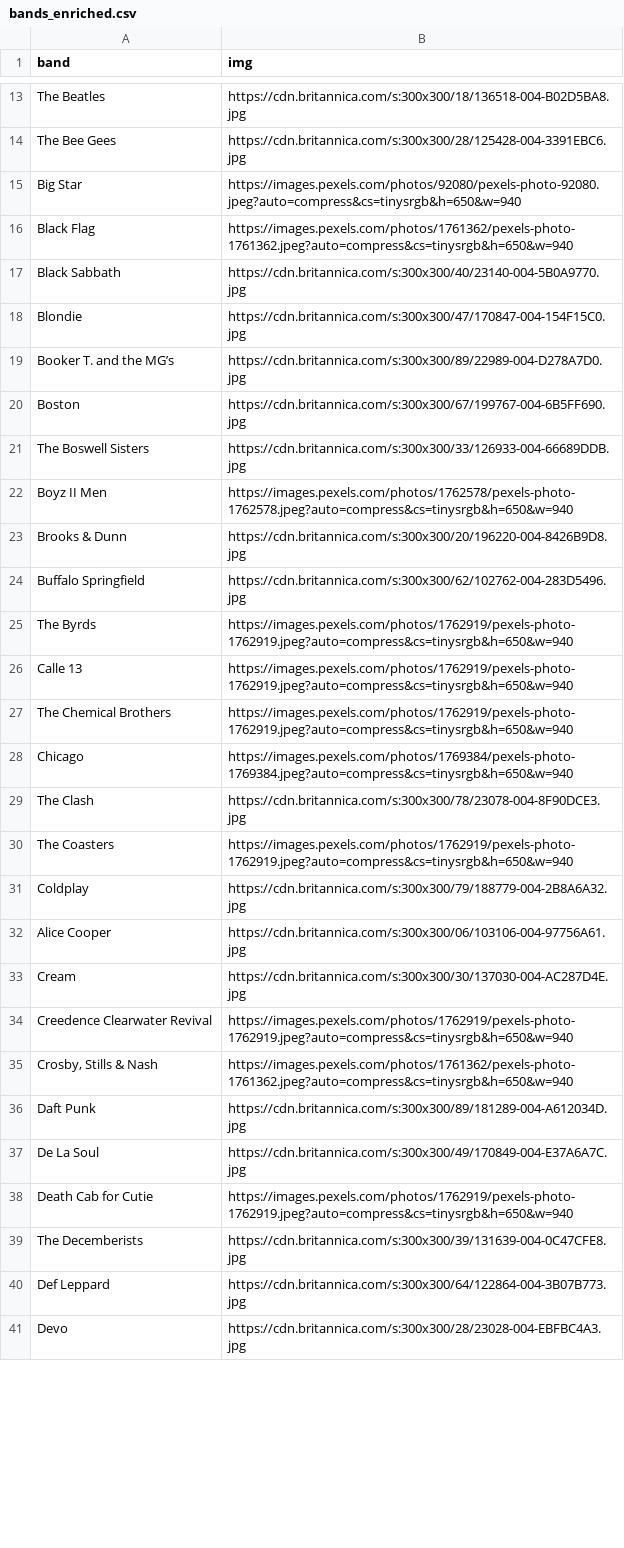
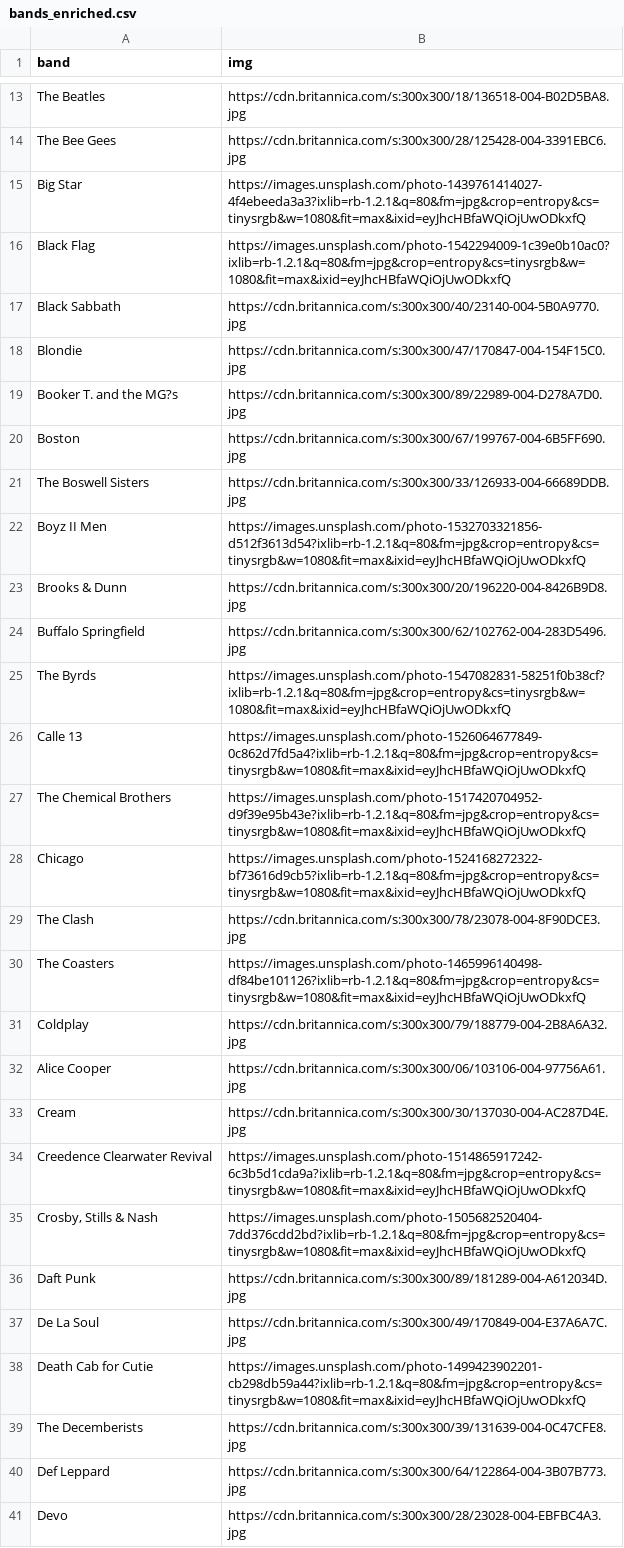
Before and after one commit to aviadlevy/slack-theme-suggester, a CSV file: bands_enriched.csv, drawn as a sheet; only a part is shown, gaps mark what is left out; the diff covers the shown part only; the diff names each change by its address in the sheet, - before the commit and + after, or states it on an @@ line.

Commit message:
update csv

```diff
--- a/bands_enriched.csv
+++ b/bands_enriched.csv
-B15 (img): https://images.pexels.com/photos/92080/pexels-photo-92080.jpeg?auto=compress&cs=tinysrgb&h=650&w=940
+B15 (img): https://images.unsplash.com/photo-1439761414027-4f4ebeeda3a3?ixlib=rb-1.2.1&q=80&fm=jpg&crop=entropy&cs=tinysrgb&w=1080&fit=max&ixid=eyJhcHBfaWQiOjUwODkxfQ
-B16 (img): https://images.pexels.com/photos/1761362/pexels-photo-1761362.jpeg?auto=compress&cs=tinysrgb&h=650&w=940
+B16 (img): https://images.unsplash.com/photo-1542294009-1c39e0b10ac0?ixlib=rb-1.2.1&q=80&fm=jpg&crop=entropy&cs=tinysrgb&w=1080&fit=max&ixid=eyJhcHBfaWQiOjUwODkxfQ
-A19 (band): Booker T. and the MG’s
+A19 (band): Booker T. and the MG?s
-B22 (img): https://images.pexels.com/photos/1762578/pexels-photo-1762578.jpeg?auto=compress&cs=tinysrgb&h=650&w=940
+B22 (img): https://images.unsplash.com/photo-1532703321856-d512f3613d54?ixlib=rb-1.2.1&q=80&fm=jpg&crop=entropy&cs=tinysrgb&w=1080&fit=max&ixid=eyJhcHBfaWQiOjUwODkxfQ
-B25 (img): https://images.pexels.com/photos/1762919/pexels-photo-1762919.jpeg?auto=compress&cs=tinysrgb&h=650&w=940
+B25 (img): https://images.unsplash.com/photo-1547082831-58251f0b38cf?ixlib=rb-1.2.1&q=80&fm=jpg&crop=entropy&cs=tinysrgb&w=1080&fit=max&ixid=eyJhcHBfaWQiOjUwODkxfQ
-B26 (img): https://images.pexels.com/photos/1762919/pexels-photo-1762919.jpeg?auto=compress&cs=tinysrgb&h=650&w=940
+B26 (img): https://images.unsplash.com/photo-1526064677849-0c862d7fd5a4?ixlib=rb-1.2.1&q=80&fm=jpg&crop=entropy&cs=tinysrgb&w=1080&fit=max&ixid=eyJhcHBfaWQiOjUwODkxfQ
-B27 (img): https://images.pexels.com/photos/1762919/pexels-photo-1762919.jpeg?auto=compress&cs=tinysrgb&h=650&w=940
+B27 (img): https://images.unsplash.com/photo-1517420704952-d9f39e95b43e?ixlib=rb-1.2.1&q=80&fm=jpg&crop=entropy&cs=tinysrgb&w=1080&fit=max&ixid=eyJhcHBfaWQiOjUwODkxfQ
-B28 (img): https://images.pexels.com/photos/1769384/pexels-photo-1769384.jpeg?auto=compress&cs=tinysrgb&h=650&w=940
+B28 (img): https://images.unsplash.com/photo-1524168272322-bf73616d9cb5?ixlib=rb-1.2.1&q=80&fm=jpg&crop=entropy&cs=tinysrgb&w=1080&fit=max&ixid=eyJhcHBfaWQiOjUwODkxfQ
-B30 (img): https://images.pexels.com/photos/1762919/pexels-photo-1762919.jpeg?auto=compress&cs=tinysrgb&h=650&w=940
+B30 (img): https://images.unsplash.com/photo-1465996140498-df84be101126?ixlib=rb-1.2.1&q=80&fm=jpg&crop=entropy&cs=tinysrgb&w=1080&fit=max&ixid=eyJhcHBfaWQiOjUwODkxfQ
-B34 (img): https://images.pexels.com/photos/1762919/pexels-photo-1762919.jpeg?auto=compress&cs=tinysrgb&h=650&w=940
+B34 (img): https://images.unsplash.com/photo-1514865917242-6c3b5d1cda9a?ixlib=rb-1.2.1&q=80&fm=jpg&crop=entropy&cs=tinysrgb&w=1080&fit=max&ixid=eyJhcHBfaWQiOjUwODkxfQ
-B35 (img): https://images.pexels.com/photos/1761362/pexels-photo-1761362.jpeg?auto=compress&cs=tinysrgb&h=650&w=940
+B35 (img): https://images.unsplash.com/photo-1505682520404-7dd376cdd2bd?ixlib=rb-1.2.1&q=80&fm=jpg&crop=entropy&cs=tinysrgb&w=1080&fit=max&ixid=eyJhcHBfaWQiOjUwODkxfQ
-B38 (img): https://images.pexels.com/photos/1762919/pexels-photo-1762919.jpeg?auto=compress&cs=tinysrgb&h=650&w=940
+B38 (img): https://images.unsplash.com/photo-1499423902201-cb298db59a44?ixlib=rb-1.2.1&q=80&fm=jpg&crop=entropy&cs=tinysrgb&w=1080&fit=max&ixid=eyJhcHBfaWQiOjUwODkxfQ
```
Also changed, not shown: 2 added rows, 2 removed rows and 58 edited cells elsewhere in this file.
